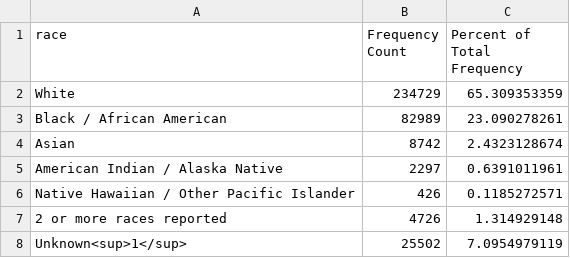
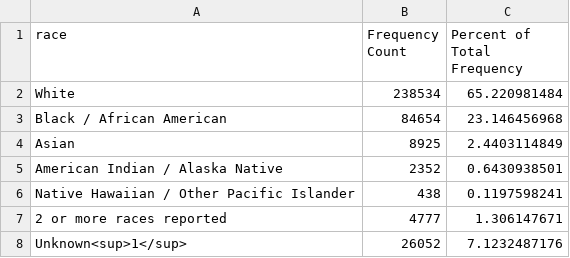
Before and after one commit to elliott-fisher/datawrapper, a CSV file: race.csv, drawn as a sheet.

```diff
--- a/race.csv
+++ b/race.csv
@@ -1,8 +1,8 @@
 "race","Frequency Count","Percent of Total Frequency"
-White,234729,65.309353359
-Black / African American,82989,23.090278261
-Asian,8742,2.4323128674
-American Indian / Alaska Native,2297,0.6391011961
-Native Hawaiian / Other Pacific Islander,426,0.1185272571
-2 or more races reported,4726,1.314929148
-Unknown<sup>1</sup>,25502,7.0954979119
+White,238534,65.220981484
+Black / African American,84654,23.146456968
+Asian,8925,2.4403114849
+American Indian / Alaska Native,2352,0.6430938501
+Native Hawaiian / Other Pacific Islander,438,0.1197598241
+2 or more races reported,4777,1.306147671
+Unknown<sup>1</sup>,26052,7.1232487176
```
Also changed, not shown: age_cat.csv, race_populations.csv, 9 other files.
